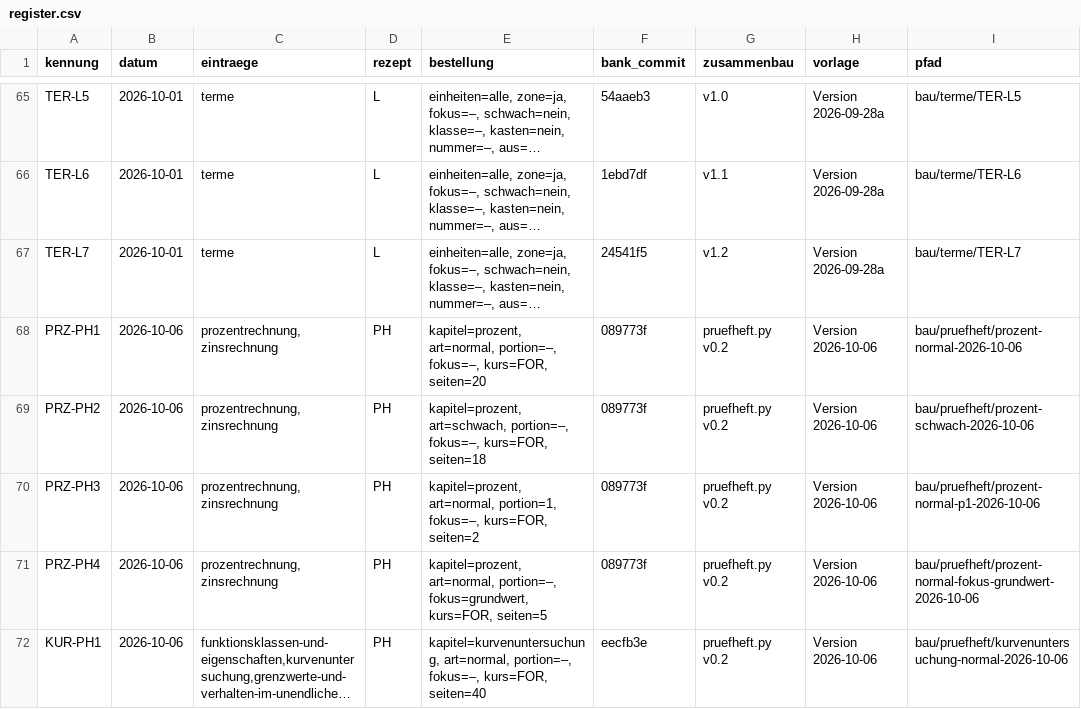
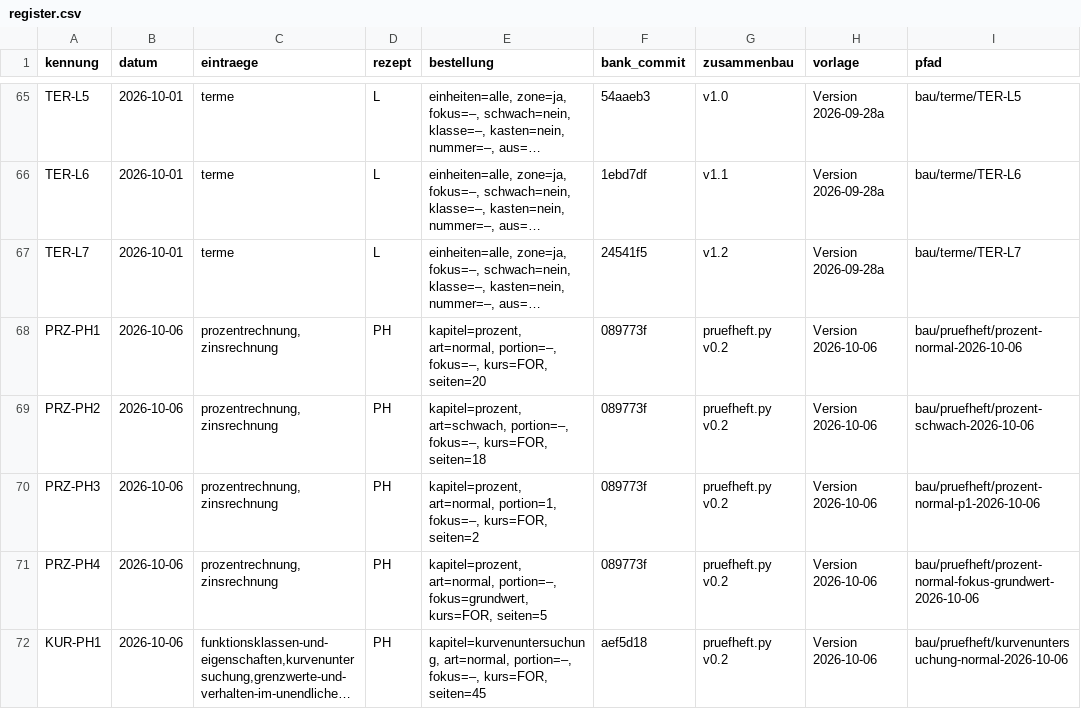
Before and after one commit to hz-0801/aufgabenbank, a CSV file: bau/register.csv, drawn as a sheet; only a part is shown, gaps mark what is left out; long unchanged cells end in …; the diff names each change by its address in the sheet, - before the commit and + after, or states it on an @@ line.

```diff
--- a/bau/register.csv
+++ b/bau/register.csv
-E72 (bestellung): …fokus=–, kurs=FOR, seiten=40
+E72 (bestellung): …fokus=–, kurs=FOR, seiten=45
-F72 (bank_commit): eecfb3e
+F72 (bank_commit): aef5d18
```
Also changed, not shown: 7 other files.
